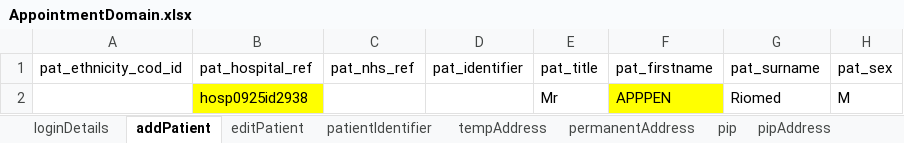
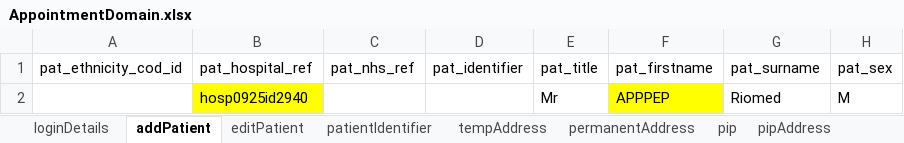
Before and after one commit to manojvyavahare27/C4Automation, an Excel workbook: ExcelFiles/AppointmentDomain.xlsx, sheet addPatient, drawn as a sheet; only a part is shown; values as stored, in another font and other column widths than the file's, no borders; the diff names each change by its address in the sheet, - before the commit and + after, or states it on an @@ line.

```diff
--- a/ExcelFiles/AppointmentDomain.xlsx (sheet addPatient)
+++ b/ExcelFiles/AppointmentDomain.xlsx (sheet addPatient)
-B2 (pat_hospital_ref): hosp0925id2938
+B2 (pat_hospital_ref): hosp0925id2940
-F2 (pat_firstname): APPPEN
+F2 (pat_firstname): APPPEP
```
Also changed, not shown: sheet patientIdentifier, sheet editPatient, ExcelFiles/PatientDomain.xlsx, ExcelFiles/UserDomain.xlsx, 1 other file.
